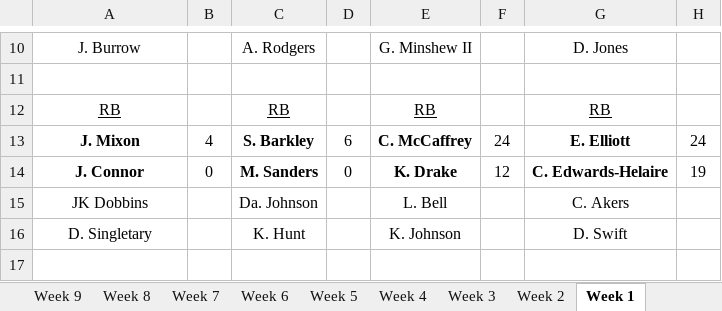
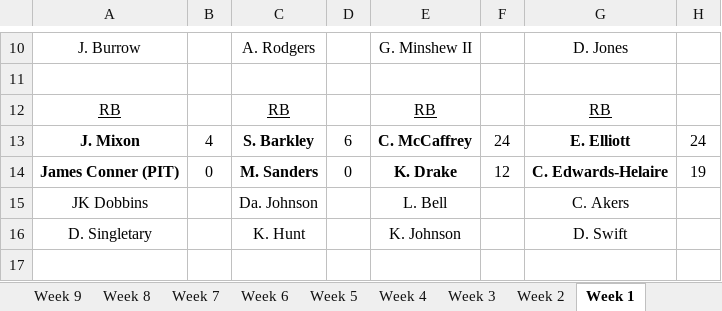
Before and after one commit to qpfl/scoring, an Excel workbook: previous_seasons/2020 Scores.xlsx, sheet Week 1, drawn as a sheet; only a part is shown, gaps mark what is left out; values as stored, in another font and other column widths than the file's, no borders; charts and pictures not drawn; the diff names each change by its address in the sheet, - before the commit and + after, or states it on an @@ line.

Commit message:
Correct abbreviated and misspelled player names in past drafts [skip historical check]
Early draft sheets recorded players as initials or typos that couldn't
be matched to a profile, leaving stray profiles like "C. Patterson" and
releases missing from players' histories. Add DROP_CORRECTIONS and eight
more PICK_PLAYER_CORRECTIONS to the drafts sync, each checked against
the roster the team held going into that draft, and resync drafts.json.

Two names were wrong in the 2020 and 2021 score sheets themselves:
"J. Connor" (2020 Week 1) is James Conner and "J. Cutler (FA)" (2021
Weeks 8-14 taxi) is Jay Cutler. Fix the name text in each workbook's
shared strings only, so cached scores survive, and make the same rename
in the season JSON; re-exporting both seasons gives identical scores.
Regenerated hall_of_fame.json drops the stray profiles and folds the
2020 Week 1 start into James Conner.

```diff
--- a/previous_seasons/2020 Scores.xlsx (sheet Week 1)
+++ b/previous_seasons/2020 Scores.xlsx (sheet Week 1)
-A14: J. Connor
+A14: James Conner (PIT)
```
Also changed, not shown: 15 other files.
